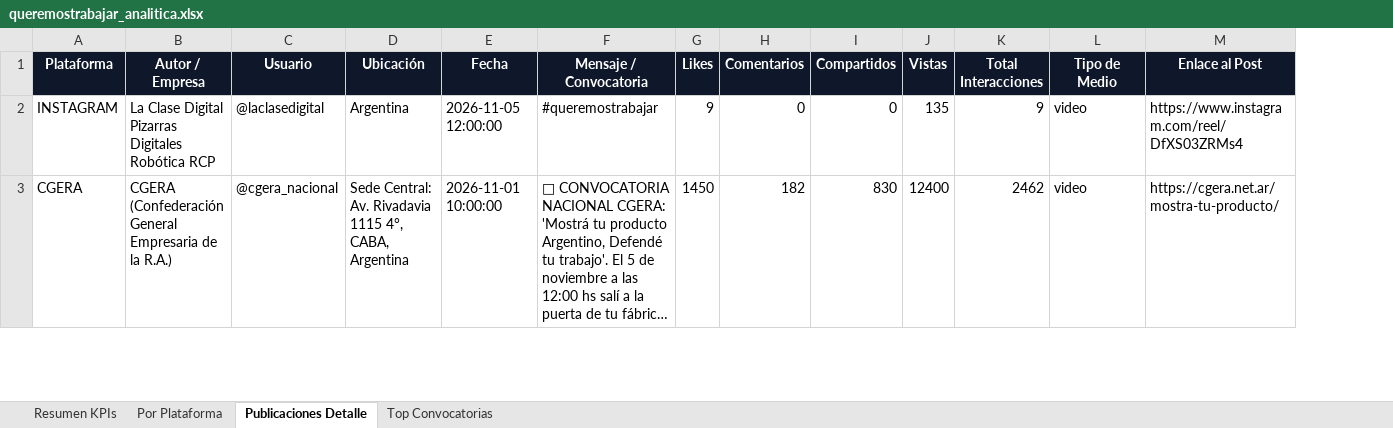
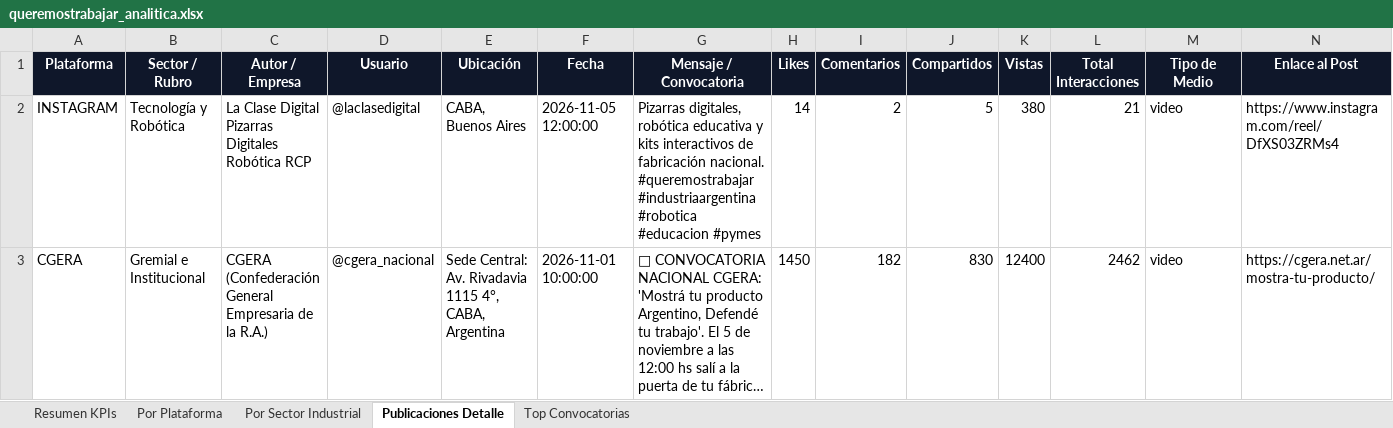
Before and after one commit to marcoslopezsoft/scrapper-hastag, an Excel workbook: data/processed/queremostrabajar_analitica.xlsx, sheet Publicaciones Detalle, drawn as a sheet; only a part is shown; long unchanged cells end in …; values as stored, in another font and other column widths than the file's, no borders; addresses are those after the commit; the diff covers the shown part only; the diff names each change by its address in the sheet, - before the commit and + after, or states it on an @@ line.

```diff
--- a/data/processed/queremostrabajar_analitica.xlsx (sheet Publicaciones Detalle)
+++ b/data/processed/queremostrabajar_analitica.xlsx (sheet Publicaciones Detalle)
+sheet tab: Por Sector Industrial
+column B (Sector / Rubro), rows 2-3: Tecnología y Robótica | Gremial e Institucional
-E2 (Ubicación): Argentina
+E2 (Ubicación): CABA, Buenos Aires
-G2 (Mensaje / Convocatoria): #queremostrabajar
+G2 (Mensaje / Convocatoria): Pizarras digitales, robótica educativa y kits interactivos de fabricación nacional. #queremostrabajar #industriaargentina #robotica #educacion #pymes
-H2 (Likes): 9
+H2 (Likes): 14
-I2 (Comentarios): 0
+I2 (Comentarios): 2
-J2 (Compartidos): 0
+J2 (Compartidos): 5
-K2 (Vistas): 135
+K2 (Vistas): 380
-L2 (Total Interacciones): 9
+L2 (Total Interacciones): 21
```
Also changed, not shown: 2 added rows elsewhere in this sheet, sheet Resumen KPIs, sheet Por Plataforma, sheet Top Convocatorias, 16 other files.
